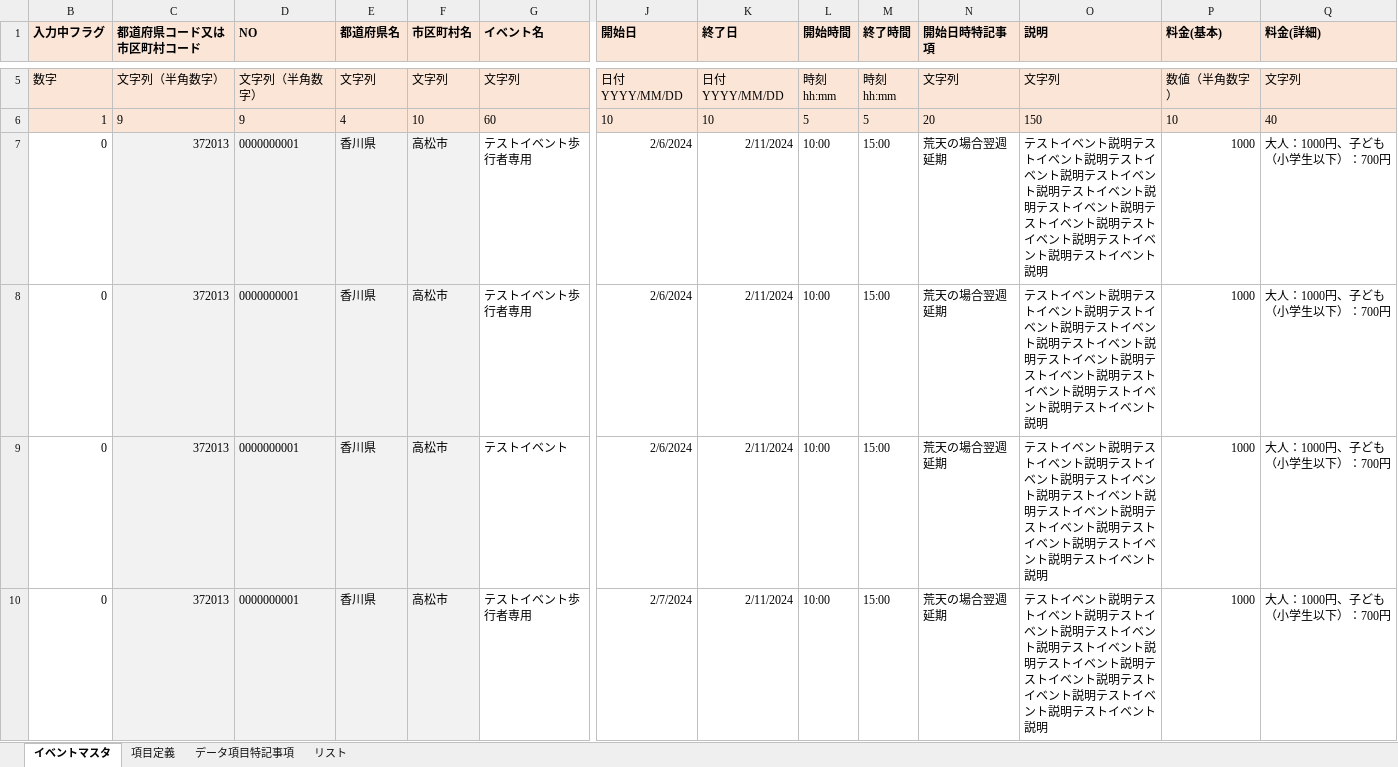
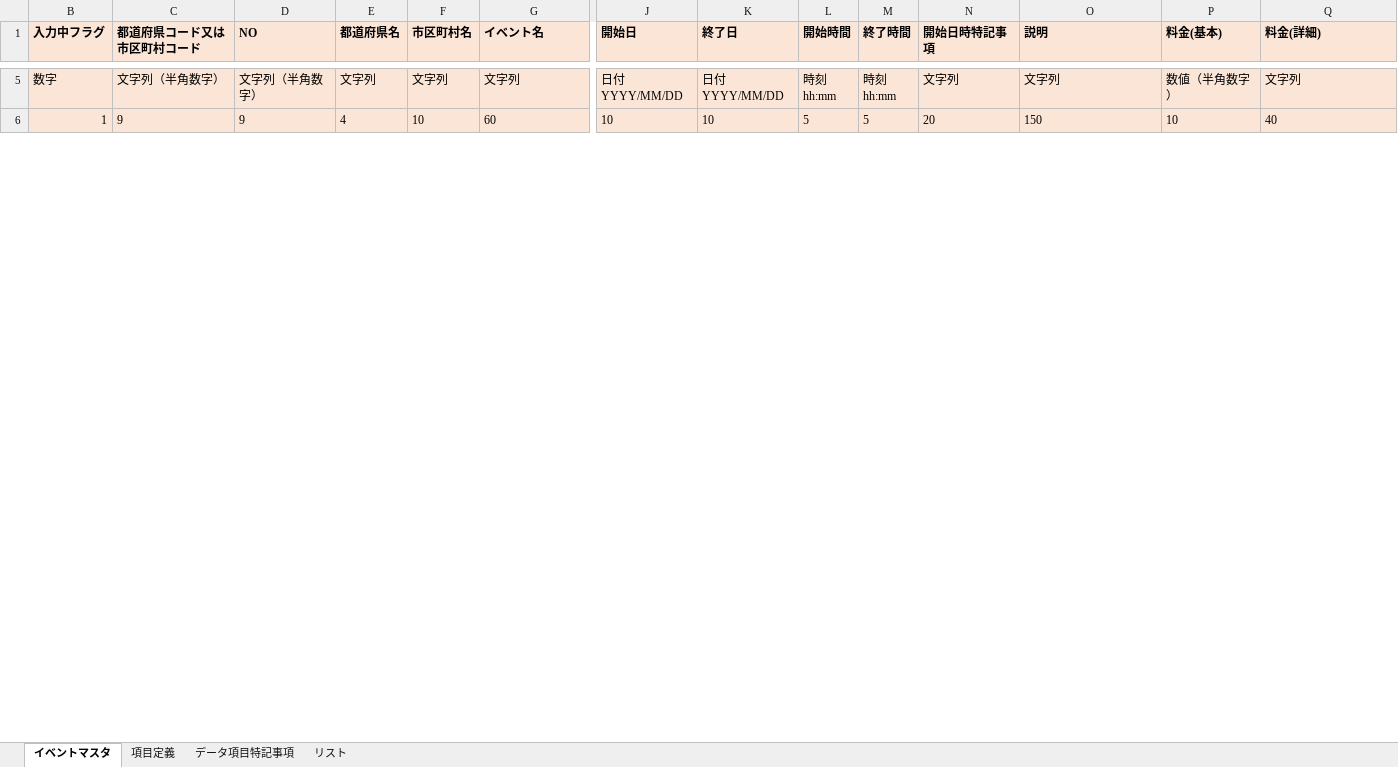
Before and after one commit to takamatsu-city/takamatsu-event-map, an Excel workbook: data.xlsm, sheet イベントマスタ, drawn as a sheet; only a part is shown, gaps mark what is left out; values as stored, in another font and other column widths than the file's, no borders; conditional formats not drawn; removed rows and columns are numbered as before the commit, all else as after; rows hold the shown columns only; the diff covers the shown part only; the diff names each change by its address in the sheet, - before the commit and + after, or states it on an @@ line.

Commit message:
イベントマスタデータを更新

```diff
--- a/data.xlsm (sheet イベントマスタ)
+++ b/data.xlsm (sheet イベントマスタ)
-row 7: 0 | 372013 | 0000000001 | 香川県 | 高松市 | テストイベント歩行者専用 | 2/6/2024 | 2/11/2024 | 10:00 | 15:00 | 荒天の場合翌週延期 | テストイベント説明テストイベント説明テストイベント説明テストイベント説明テストイベント説明テストイベント説明テストイベント説明テストイベント説明テストイベント説明テストイベント説明 | 1000 | 大人：1000円、子ども（小学生以下）：700円
-row 8: 0 | 372013 | 0000000001 | 香川県 | 高松市 | テストイベント歩行者専用 | 2/6/2024 | 2/11/2024 | 10:00 | 15:00 | 荒天の場合翌週延期 | テストイベント説明テストイベント説明テストイベント説明テストイベント説明テストイベント説明テストイベント説明テストイベント説明テストイベント説明テストイベント説明テストイベント説明 | 1000 | 大人：1000円、子ども（小学生以下）：700円
-row 9: 0 | 372013 | 0000000001 | 香川県 | 高松市 | テストイベント | 2/6/2024 | 2/11/2024 | 10:00 | 15:00 | 荒天の場合翌週延期 | テストイベント説明テストイベント説明テストイベント説明テストイベント説明テストイベント説明テストイベント説明テストイベント説明テストイベント説明テストイベント説明テストイベント説明 | 1000 | 大人：1000円、子ども（小学生以下）：700円
-row 10: 0 | 372013 | 0000000001 | 香川県 | 高松市 | テストイベント歩行者専用 | 2/7/2024 | 2/11/2024 | 10:00 | 15:00 | 荒天の場合翌週延期 | テストイベント説明テストイベント説明テストイベント説明テストイベント説明テストイベント説明テストイベント説明テストイベント説明テストイベント説明テストイベント説明テストイベント説明 | 1000 | 大人：1000円、子ども（小学生以下）：700円
```
Also changed, not shown: 1 added row, 10 removed rows and 1 edited cell elsewhere in this sheet.
